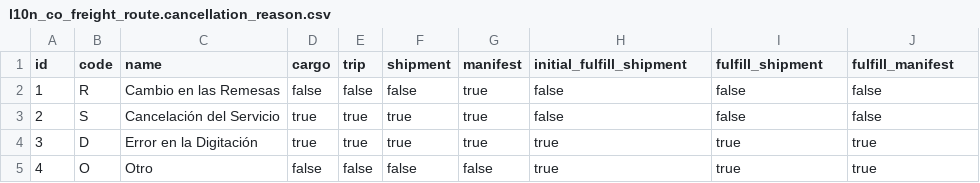
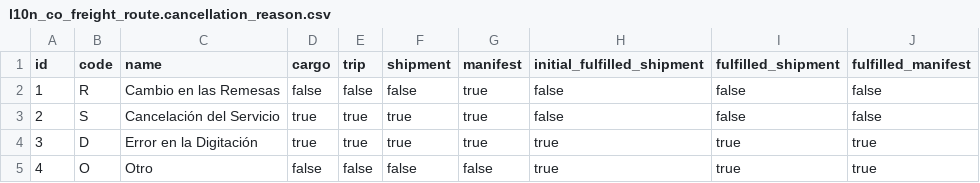
Before and after one commit to Jorels-Community/jorels-odoo-addons, a CSV file: l10n_co_freight_route/data/l10n_co_freight_route.cancellation_reason.csv, drawn as a sheet.

Commit message:
l10n_co_freight_route: Se corrigen los nombres de algunos campos

```diff
--- a/l10n_co_freight_route/data/l10n_co_freight_route.cancellation_reason.csv
+++ b/l10n_co_freight_route/data/l10n_co_freight_route.cancellation_reason.csv
@@ -1,2 +1,2 @@
-"id","code","name","cargo","trip","shipment","manifest","initial_fulfill_shipment","fulfill_shipment","fulfill_manifest"
+"id","code","name","cargo","trip","shipment","manifest","initial_fulfilled_shipment","fulfilled_shipment","fulfilled_manifest"
 "1","R","Cambio en las Remesas",false,false,false,true,false,false,false
```
Also changed, not shown: 3 other files.
